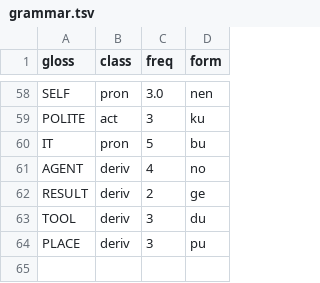
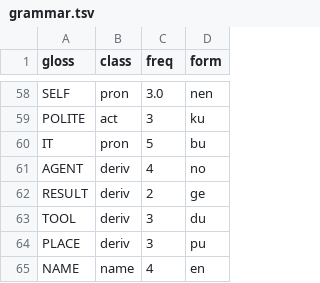
Before and after one commit to LilijoySkyseeker/apu-pi-we, a TSV file: data/grammar.tsv, drawn as a sheet; only a part is shown, gaps mark what is left out; the diff names each change by its address in the sheet, - before the commit and + after, or states it on an @@ line.

```diff
--- a/data/grammar.tsv
+++ b/data/grammar.tsv
+row 65: NAME | name | 4 | en
```
Also changed, not shown: 15 other files.
